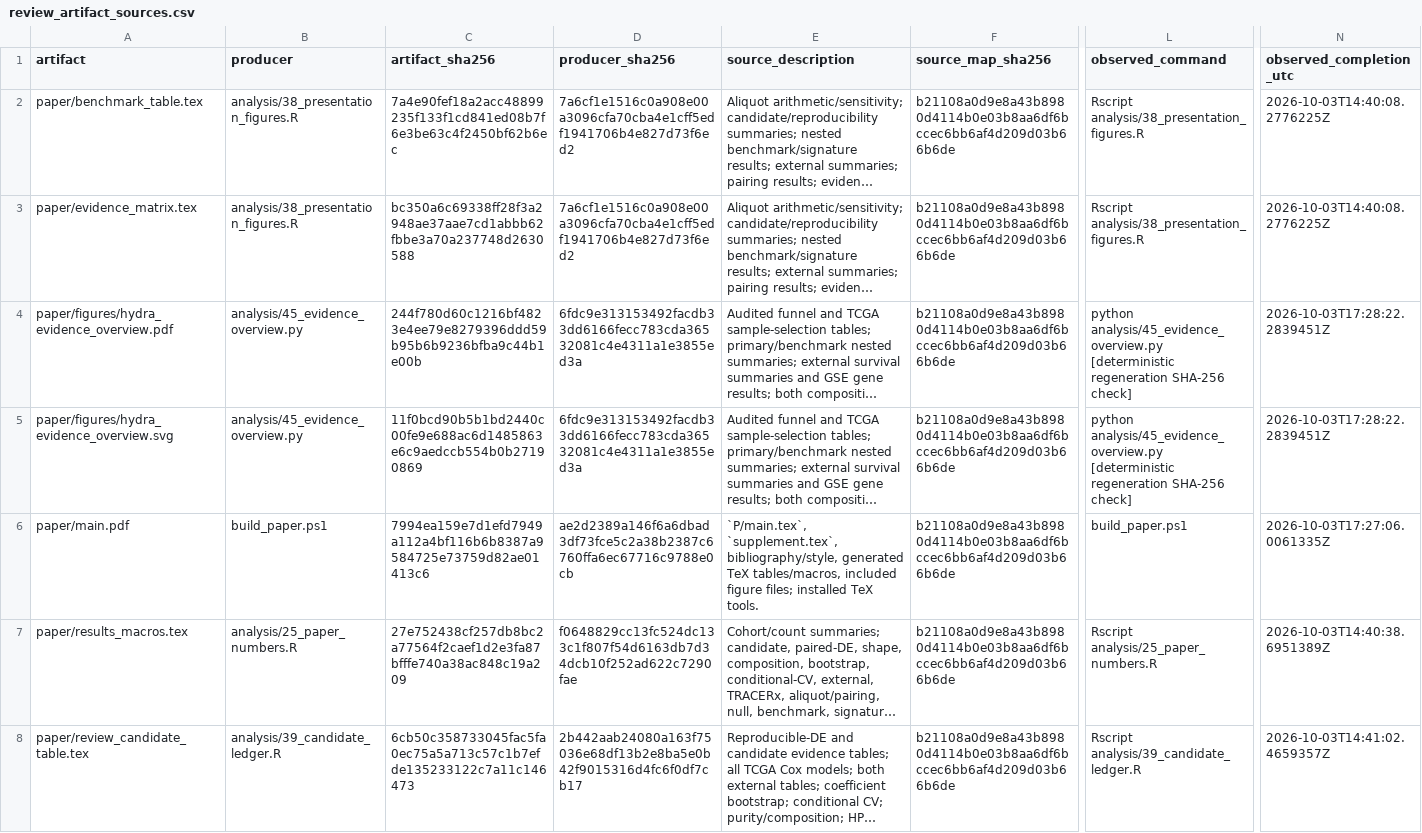
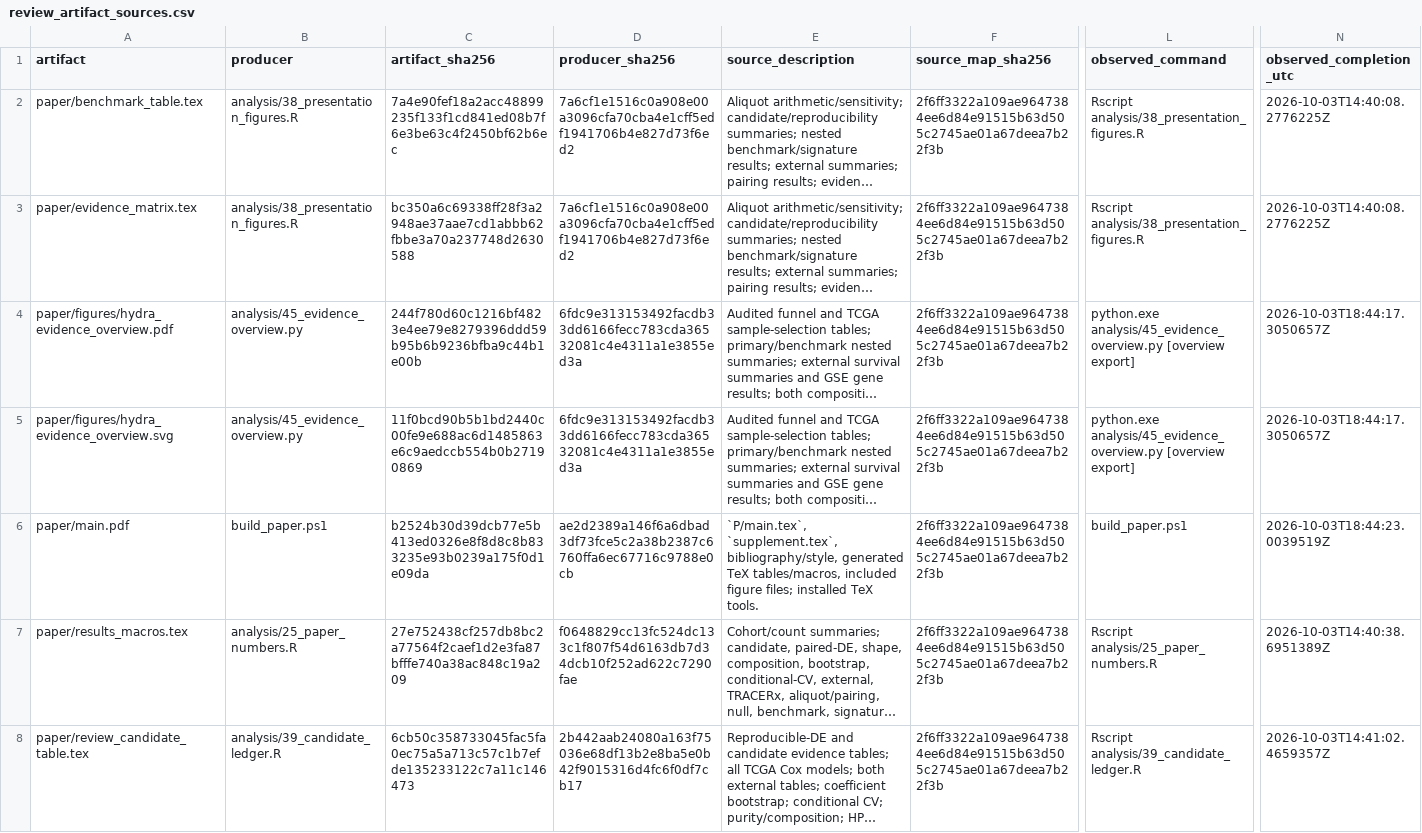
Before and after one commit to ArjunCodess/HYDRA-ccRCC, a CSV file: results/tables/review_artifact_sources.csv, drawn as a sheet; only a part is shown, gaps mark what is left out; long unchanged cells end in …; the diff covers the shown part only; the diff names each change by its address in the sheet, - before the commit and + after, or states it on an @@ line.

```diff
--- a/results/tables/review_artifact_sources.csv
+++ b/results/tables/review_artifact_sources.csv
-F2:F8 (source_map_sha256): b21108a0d9e8a43b8980d4114b0e03b8aa6df6bccec6bb6af4d209d03b66b6de
+F2:F8 (source_map_sha256): 2f6ff3322a109ae9647384ee6d84e91515b63d505c2745ae01a67deea7b22f3b
-L4:L5 (observed_command): python analysis/45_evidence_overview.py [deterministic regeneration SHA-256 check]
+L4:L5 (observed_command): python.exe analysis/45_evidence_overview.py [overview export]
-N4:N5 (observed_completion_utc): 2026-10-03T17:28:22.2839451Z
+N4:N5 (observed_completion_utc): 2026-10-03T18:44:17.3050657Z
-C6 (artifact_sha256): 7994ea159e7d1efd7949a112a4bf116b6b8387a9584725e73759d82ae01413c6
+C6 (artifact_sha256): b2524b30d39dcb77e5b413ed0326e8f8d8c8b833235e93b0239a175f0d1e09da
-N6 (observed_completion_utc): 2026-10-03T17:27:06.0061335Z
+N6 (observed_completion_utc): 2026-10-03T18:44:23.0039519Z
```
Also changed, not shown: 161 edited cells elsewhere in this file, results/tables/review_benchmark_cache_audit.csv, results/tables/revision_command_log.csv, 2 other files.
